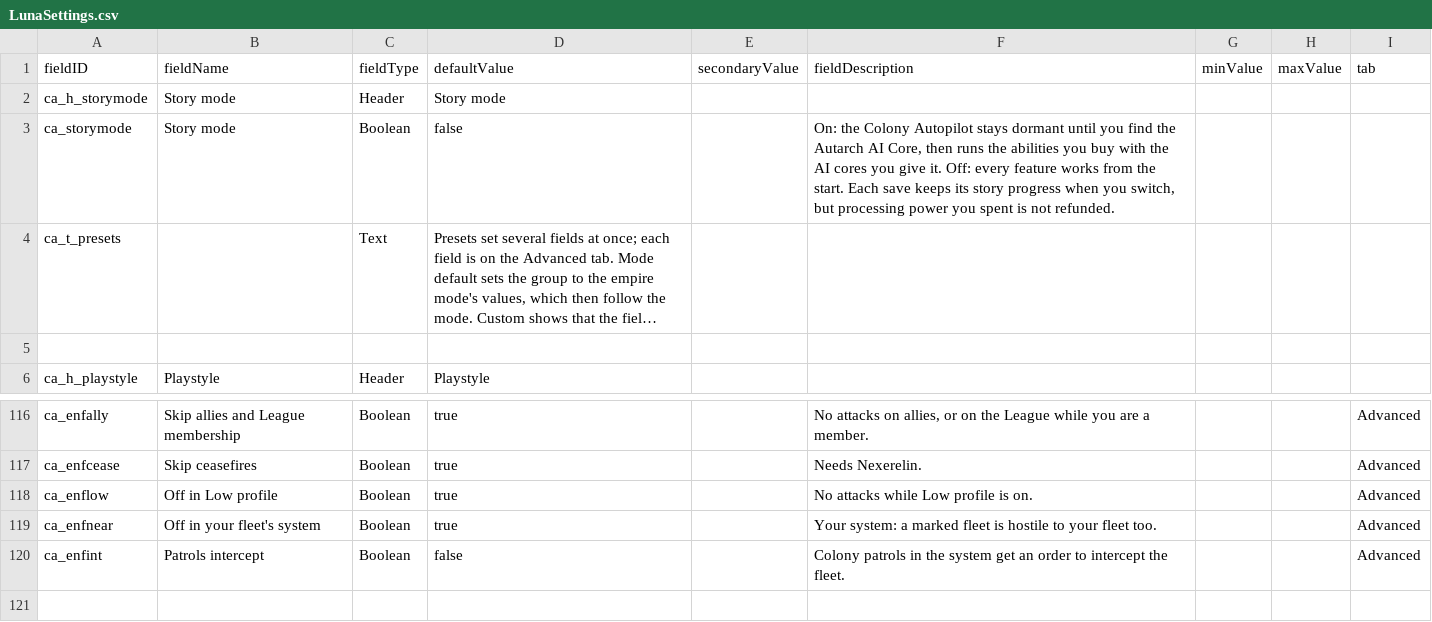
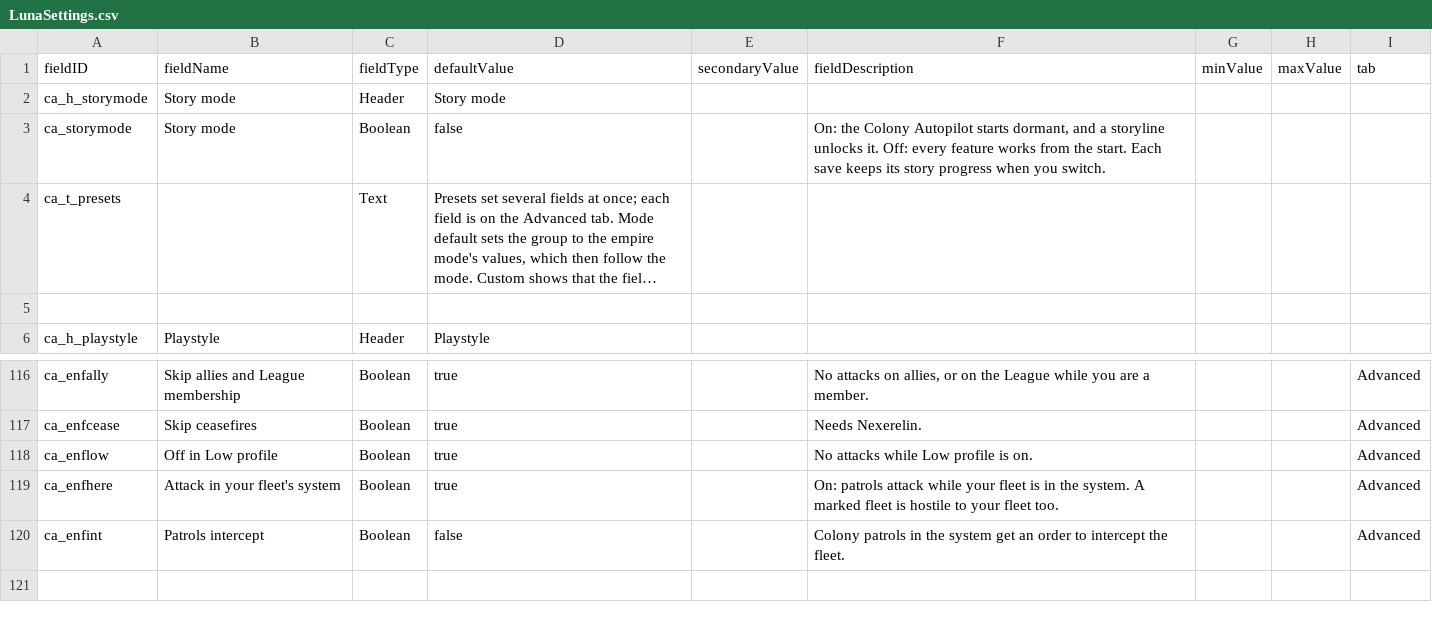
Before and after one commit to Mjolniar/auto-colonies, a CSV file: data/config/LunaSettings.csv, drawn as a sheet; only a part is shown, gaps mark what is left out; long unchanged cells end in …; the diff names each change by its address in the sheet, - before the commit and + after, or states it on an @@ line.

```diff
--- a/data/config/LunaSettings.csv
+++ b/data/config/LunaSettings.csv
-F3 (fieldDescription): …Colony Autopilot stays dormant until you find the Autarch AI Core, then runs the abilities you buy with the AI cores you give it. Off: every feature works from the start. Each save keeps its story progress when you switch, but processing power you spent is not refunded.
+F3 (fieldDescription): …Colony Autopilot starts dormant, and a storyline unlocks it. Off: every feature works from the start. Each save keeps its story progress when you switch.
-A119 (fieldID): ca_enfnear
+A119 (fieldID): ca_enfhere
-B119 (fieldName): Off in your fleet's system
+B119 (fieldName): Attack in your fleet's system
-F119 (fieldDescription): Your system: a marked fleet…
+F119 (fieldDescription): On: patrols attack while your fleet is in the system. A marked fleet…
```
Also changed, not shown: 22 other files.
